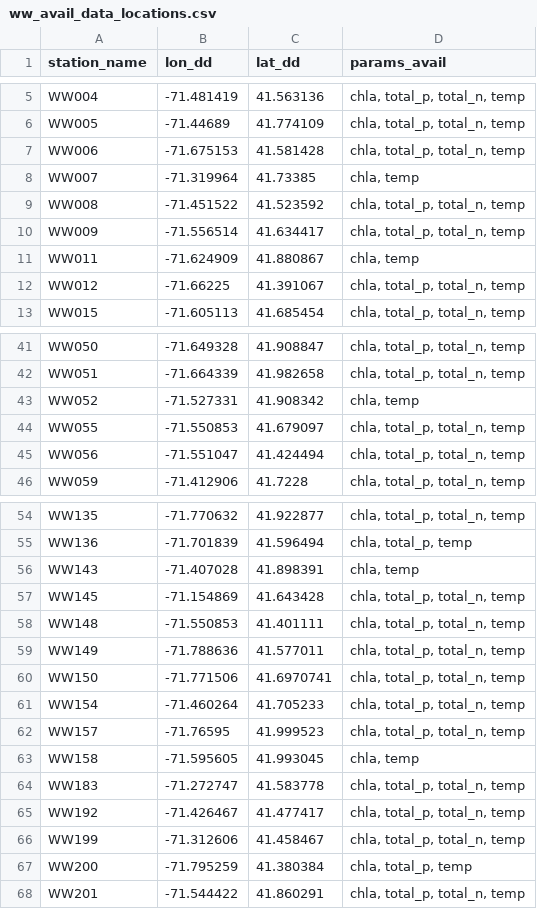
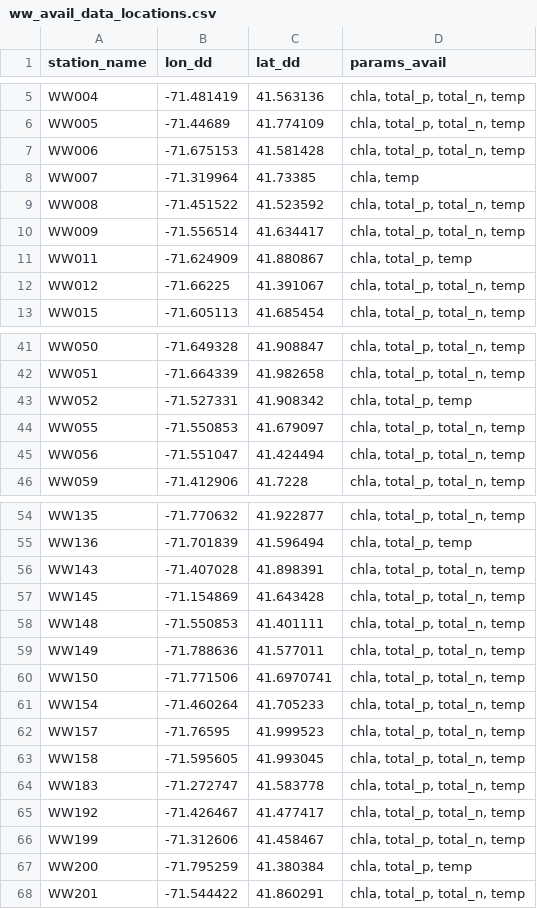
Before and after one commit to USEPA/ri_wq_trends, a CSV file: data/ww_avail_data_locations.csv, drawn as a sheet; only a part is shown, gaps mark what is left out.

```diff
--- a/data/ww_avail_data_locations.csv
+++ b/data/ww_avail_data_locations.csv
@@ -10,3 +10,3 @@ WW008,-71.451522,41.523592,"chla, total_p, total_n, temp"
 WW009,-71.556514,41.634417,"chla, total_p, total_n, temp"
-WW011,-71.624909,41.880867,"chla, temp"
+WW011,-71.624909,41.880867,"chla, total_p, temp"
 WW012,-71.66225,41.391067,"chla, total_p, total_n, temp"
@@ -42,3 +42,3 @@ WW050,-71.649328,41.908847,"chla, total_p, total_n, temp"
 WW051,-71.664339,41.982658,"chla, total_p, total_n, temp"
-WW052,-71.527331,41.908342,"chla, temp"
+WW052,-71.527331,41.908342,"chla, total_p, temp"
 WW055,-71.550853,41.679097,"chla, total_p, total_n, temp"
@@ -55,3 +55,3 @@ WW135,-71.770632,41.922877,"chla, total_p, total_n, temp"
 WW136,-71.701839,41.596494,"chla, total_p, temp"
-WW143,-71.407028,41.898391,"chla, temp"
+WW143,-71.407028,41.898391,"chla, total_p, total_n, temp"
 WW145,-71.154869,41.643428,"chla, total_p, total_n, temp"
@@ -62,3 +62,3 @@ WW154,-71.460264,41.705233,"chla, total_p, total_n, temp"
 WW157,-71.76595,41.999523,"chla, total_p, total_n, temp"
-WW158,-71.595605,41.993045,"chla, temp"
+WW158,-71.595605,41.993045,"chla, total_p, total_n, temp"
 WW183,-71.272747,41.583778,"chla, total_p, total_n, temp"
```
Also changed, not shown: data/total_n_data.csv, data/total_p_data.csv, 8 other files.
